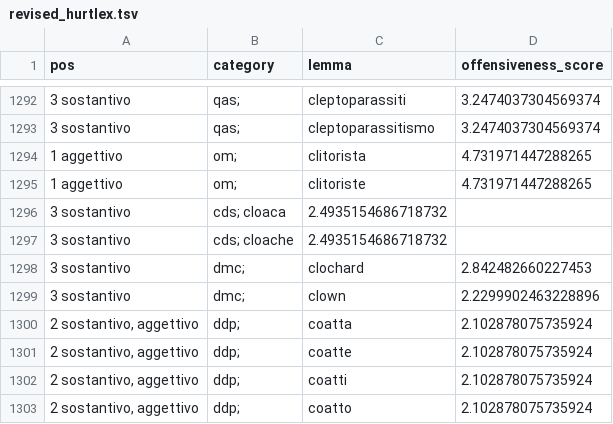
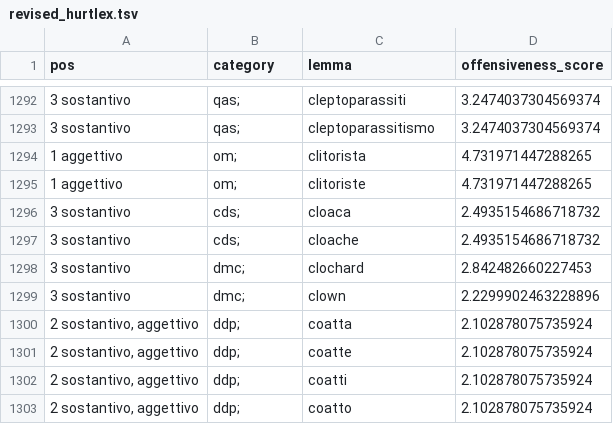
Before and after one commit to valeriobasile/hurtlex, a TSV file: revised_hurtlex/IT/revised_hurtlex.tsv, drawn as a sheet; only a part is shown, gaps mark what is left out; removed rows and columns are numbered as before the commit, all else as after; the diff names each change by its address in the sheet, - before the commit and + after, or states it on an @@ line.

Commit message:
Update revised_hurtlex.tsv
Actually fixed error (TAB missing).

```diff
--- a/revised_hurtlex/IT/revised_hurtlex.tsv
+++ b/revised_hurtlex/IT/revised_hurtlex.tsv
-row 1296: 3 sostantivo | cds; cloaca | 2.4935154686718732
-row 1297: 3 sostantivo | cds; cloache | 2.4935154686718732
+row 1296: 3 sostantivo | cds; | cloaca | 2.4935154686718732
+row 1297: 3 sostantivo | cds; | cloache | 2.4935154686718732
```
